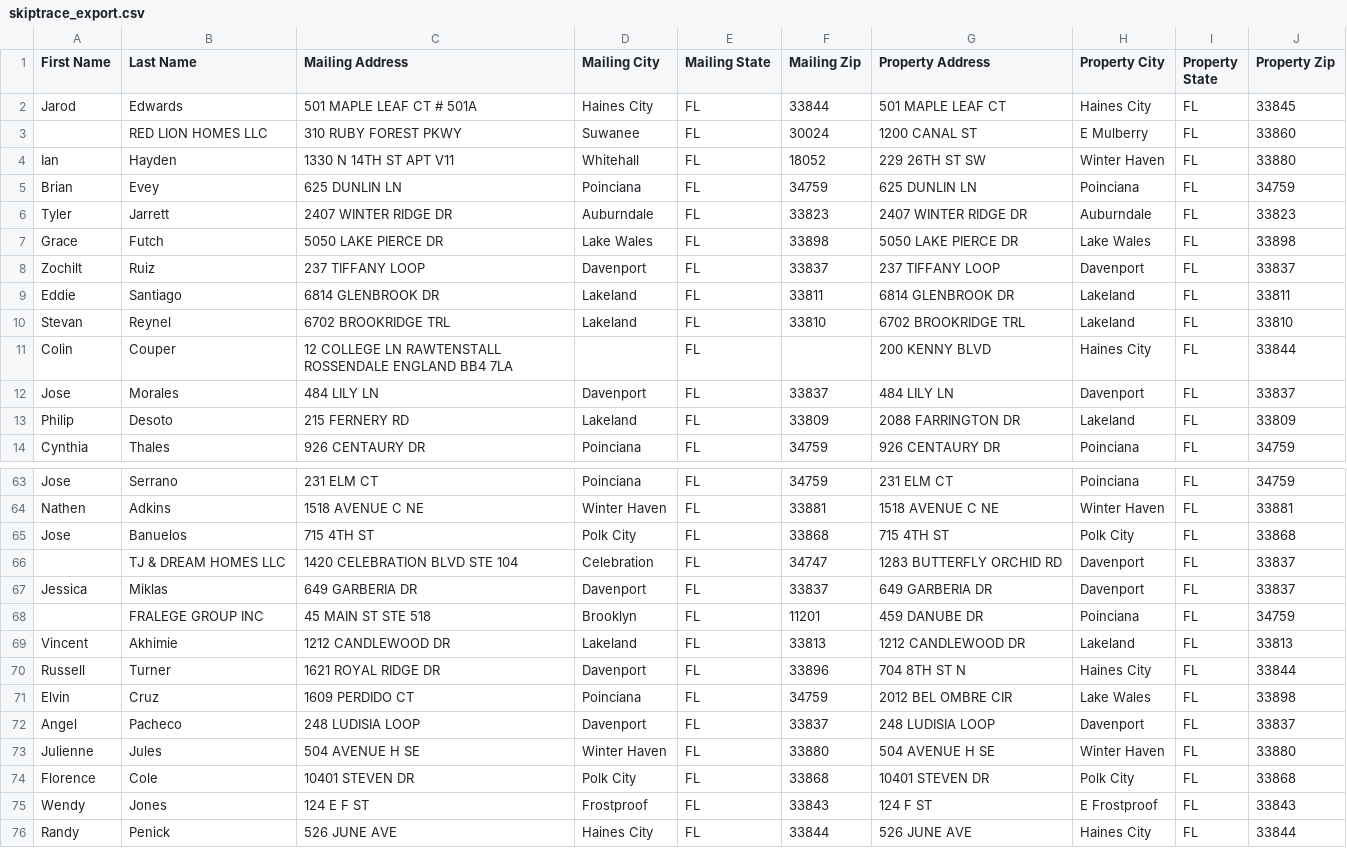
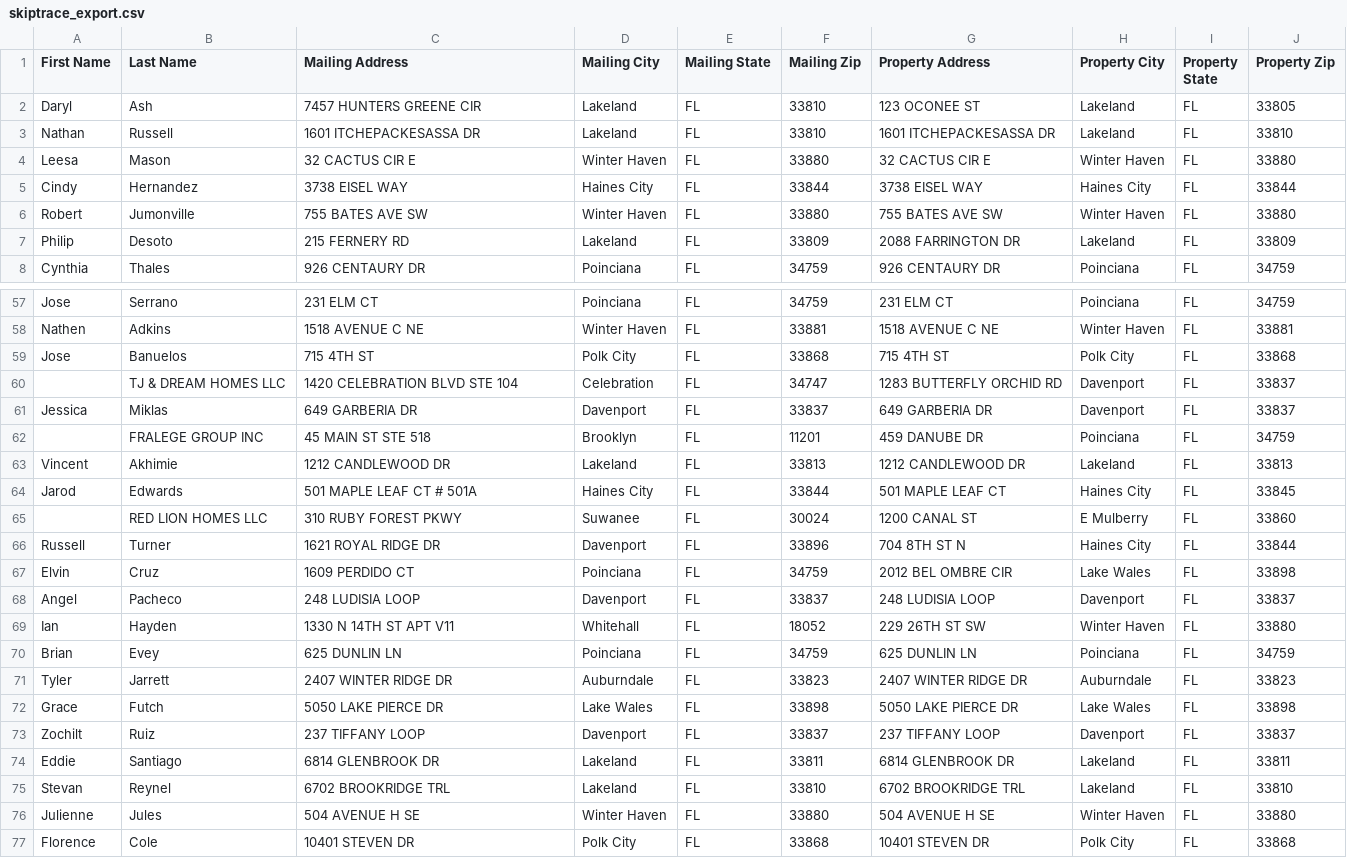
Before and after one commit to Sellmyhousefast247/Polk-leads, a CSV file: data/skiptrace_export.csv, drawn as a sheet; only a part is shown, gaps mark what is left out; the shorter side is filled out with more unchanged rows; the diff covers the shown part only.

```diff
--- a/data/skiptrace_export.csv
+++ b/data/skiptrace_export.csv
@@ -1,13 +1,7 @@
 First Name,Last Name,Mailing Address,Mailing City,Mailing State,Mailing Zip,Property Address,Property City,Property State,Property Zip
-Jarod,Edwards,501 MAPLE LEAF CT # 501A,Haines City,FL,33844,501 MAPLE LEAF CT,Haines City,FL,33845
-,RED LION HOMES LLC,310 RUBY FOREST PKWY,Suwanee,FL,30024,1200 CANAL ST,E Mulberry,FL,33860
-Ian,Hayden,1330 N 14TH ST APT V11,Whitehall,FL,18052,229 26TH ST SW,Winter Haven,FL,33880
-Brian,Evey,625 DUNLIN LN,Poinciana,FL,34759,625 DUNLIN LN,Poinciana,FL,34759
-Tyler,Jarrett,2407 WINTER RIDGE DR,Auburndale,FL,33823,2407 WINTER RIDGE DR,Auburndale,FL,33823
-Grace,Futch,5050 LAKE PIERCE DR,Lake Wales,FL,33898,5050 LAKE PIERCE DR,Lake Wales,FL,33898
-Zochilt,Ruiz,237 TIFFANY LOOP,Davenport,FL,33837,237 TIFFANY LOOP,Davenport,FL,33837
-Eddie,Santiago,6814 GLENBROOK DR,Lakeland,FL,33811,6814 GLENBROOK DR,Lakeland,FL,33811
-Stevan,Reynel,6702 BROOKRIDGE TRL,Lakeland,FL,33810,6702 BROOKRIDGE TRL,Lakeland,FL,33810
-Colin,Couper,12 COLLEGE LN RAWTENSTALL ROSSENDALE ENGLAND BB4 7LA,,FL,,200 KENNY BLVD,Haines City,FL,33844
-Jose,Morales,484 LILY LN,Davenport,FL,33837,484 LILY LN,Davenport,FL,33837
+Daryl,Ash,7457 HUNTERS GREENE CIR,Lakeland,FL,33810,123 OCONEE ST,Lakeland,FL,33805
+Nathan,Russell,1601 ITCHEPACKESASSA DR,Lakeland,FL,33810,1601 ITCHEPACKESASSA DR,Lakeland,FL,33810
+Leesa,Mason,32 CACTUS CIR E,Winter Haven,FL,33880,32 CACTUS CIR E,Winter Haven,FL,33880
+Cindy,Hernandez,3738 EISEL WAY,Haines City,FL,33844,3738 EISEL WAY,Haines City,FL,33844
+Robert,Jumonville,755 BATES AVE SW,Winter Haven,FL,33880,755 BATES AVE SW,Winter Haven,FL,33880
 Philip,Desoto,215 FERNERY RD,Lakeland,FL,33809,2088 FARRINGTON DR,Lakeland,FL,33809
@@ -69,2 +63,4 @@ Jessica,Miklas,649 GARBERIA DR,Davenport,FL,33837,649 GARBERIA DR,Davenport,FL,3
 Vincent,Akhimie,1212 CANDLEWOOD DR,Lakeland,FL,33813,1212 CANDLEWOOD DR,Lakeland,FL,33813
+Jarod,Edwards,501 MAPLE LEAF CT # 501A,Haines City,FL,33844,501 MAPLE LEAF CT,Haines City,FL,33845
+,RED LION HOMES LLC,310 RUBY FOREST PKWY,Suwanee,FL,30024,1200 CANAL ST,E Mulberry,FL,33860
 Russell,Turner,1621 ROYAL RIDGE DR,Davenport,FL,33896,704 8TH ST N,Haines City,FL,33844
@@ -72,2 +68,9 @@ Elvin,Cruz,1609 PERDIDO CT,Poinciana,FL,34759,2012 BEL OMBRE CIR,Lake Wales,FL,3
 Angel,Pacheco,248 LUDISIA LOOP,Davenport,FL,33837,248 LUDISIA LOOP,Davenport,FL,33837
+Ian,Hayden,1330 N 14TH ST APT V11,Whitehall,FL,18052,229 26TH ST SW,Winter Haven,FL,33880
+Brian,Evey,625 DUNLIN LN,Poinciana,FL,34759,625 DUNLIN LN,Poinciana,FL,34759
+Tyler,Jarrett,2407 WINTER RIDGE DR,Auburndale,FL,33823,2407 WINTER RIDGE DR,Auburndale,FL,33823
+Grace,Futch,5050 LAKE PIERCE DR,Lake Wales,FL,33898,5050 LAKE PIERCE DR,Lake Wales,FL,33898
+Zochilt,Ruiz,237 TIFFANY LOOP,Davenport,FL,33837,237 TIFFANY LOOP,Davenport,FL,33837
+Eddie,Santiago,6814 GLENBROOK DR,Lakeland,FL,33811,6814 GLENBROOK DR,Lakeland,FL,33811
+Stevan,Reynel,6702 BROOKRIDGE TRL,Lakeland,FL,33810,6702 BROOKRIDGE TRL,Lakeland,FL,33810
 Julienne,Jules,504 AVENUE H SE,Winter Haven,FL,33880,504 AVENUE H SE,Winter Haven,FL,33880
```
Also changed, not shown: 19 moved rows elsewhere in this file, data/ghl_export.csv, 3 other files.
